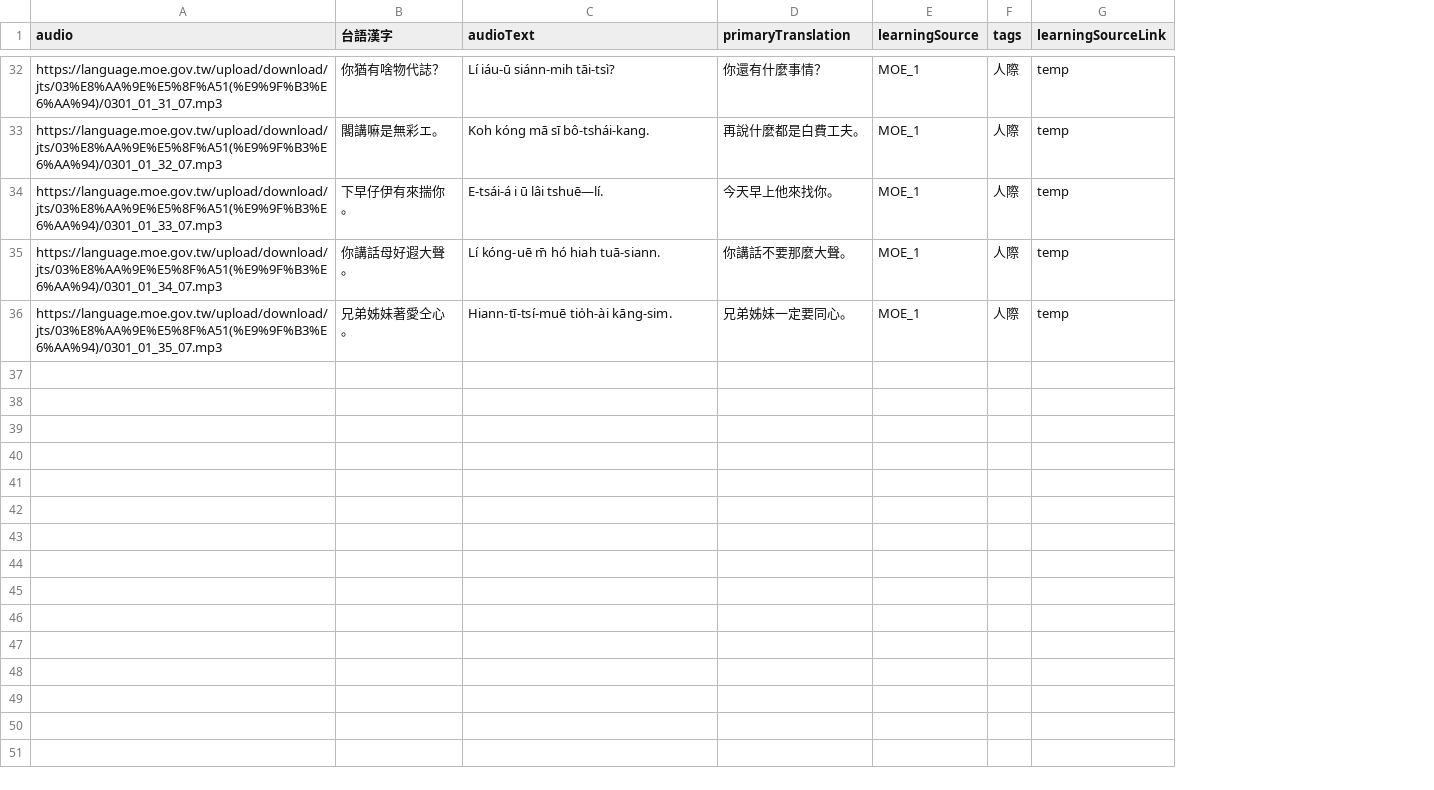
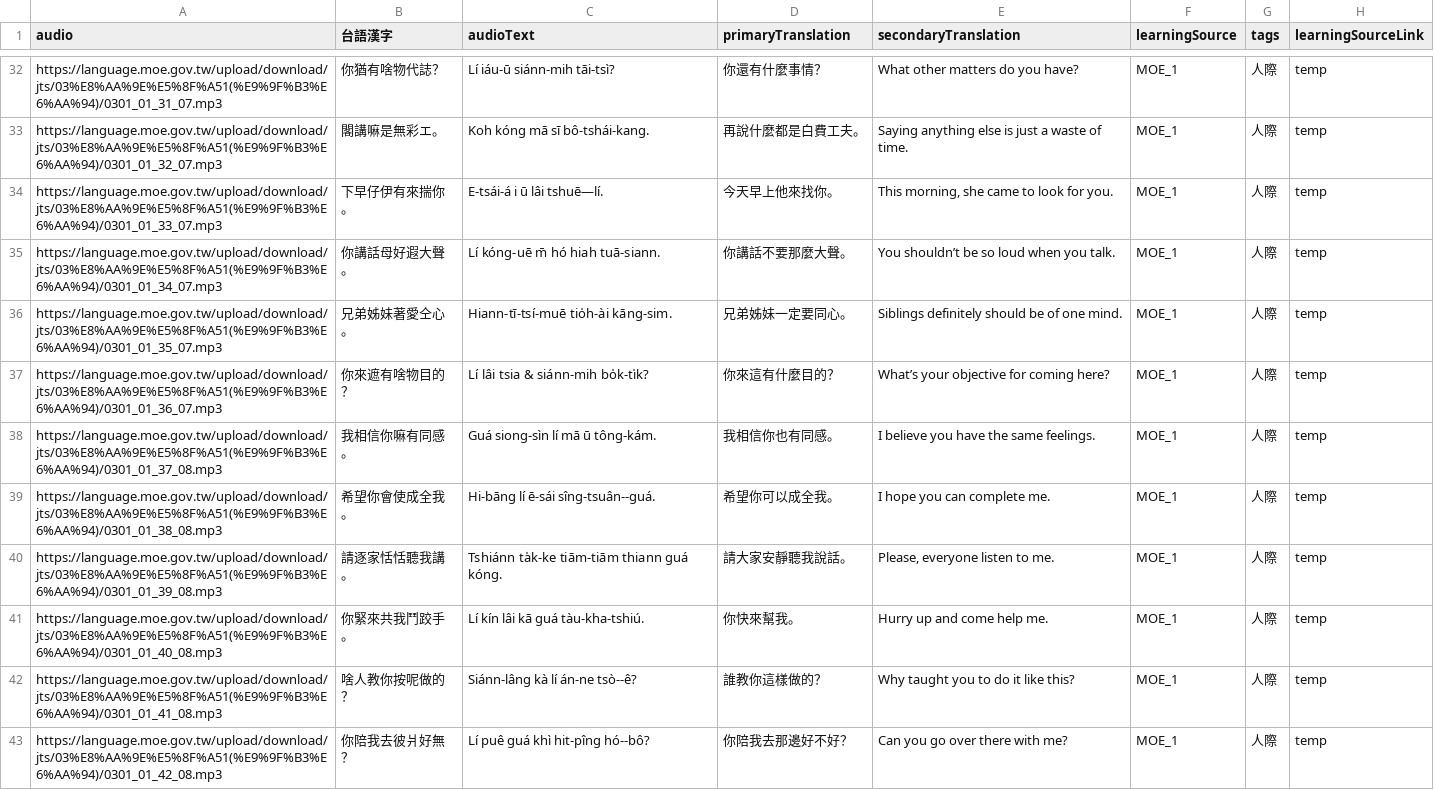
Before and after one commit to commanderking/guava, a CSV file: src/data/flashcard/taigi_common_sentences.csv, drawn as a sheet; only a part is shown, gaps mark what is left out; the diff covers the shown part only; the diff names each change by its address in the sheet, - before the commit and + after, or states it on an @@ line.

```diff
--- a/src/data/flashcard/taigi_common_sentences.csv
+++ b/src/data/flashcard/taigi_common_sentences.csv
+column E (secondaryTranslation), rows 32-36: What other matters do you have? | Saying anything else is just a waste of time. | This morning, she came to look for you. | You shouldn’t be so loud when you talk. | Siblings definitely should be of one mind.
+row 37: https://language.moe.gov.tw/upload/download/jts/03%E8%AA%9E%E5%8F%A51(%E9%9F%B3%E6%AA%94)/0301_01_36_07.mp3 | 你來遮有啥物目的？ | Lí lâi tsia & siánn-mih bo̍k-ti̍k? | 你來這有什麼目的？ | What’s your objective for coming here? | MOE_1 | 人際 | temp
+row 38: https://language.moe.gov.tw/upload/download/jts/03%E8%AA%9E%E5%8F%A51(%E9%9F%B3%E6%AA%94)/0301_01_37_08.mp3 | 我相信你嘛有同感。 | Guá siong-sìn lí mā ū tông-kám. | 我相信你也有同感。 | I believe you have the same feelings. | MOE_1 | 人際 | temp
+row 39: https://language.moe.gov.tw/upload/download/jts/03%E8%AA%9E%E5%8F%A51(%E9%9F%B3%E6%AA%94)/0301_01_38_08.mp3 | 希望你會使成全我。 | Hi-bāng lí ē-sái sîng-tsuân--guá. | 希望你可以成全我。 | I hope you can complete me. | MOE_1 | 人際 | temp
+row 40: https://language.moe.gov.tw/upload/download/jts/03%E8%AA%9E%E5%8F%A51(%E9%9F%B3%E6%AA%94)/0301_01_39_08.mp3 | 請逐家恬恬聽我講。 | Tshiánn ta̍k-ke tiām-tiām thiann guá kóng. | 請大家安靜聽我說話。 | Please, everyone listen to me. | MOE_1 | 人際 | temp
+row 41: https://language.moe.gov.tw/upload/download/jts/03%E8%AA%9E%E5%8F%A51(%E9%9F%B3%E6%AA%94)/0301_01_40_08.mp3 | 你緊來共我鬥跤手。 | Lí kín lâi kā guá tàu-kha-tshiú. | 你快來幫我。 | Hurry up and come help me. | MOE_1 | 人際 | temp
+row 42: https://language.moe.gov.tw/upload/download/jts/03%E8%AA%9E%E5%8F%A51(%E9%9F%B3%E6%AA%94)/0301_01_41_08.mp3 | 啥人教你按呢做的？ | Siánn-lâng kà lí án-ne tsò--ê? | 誰教你這樣做的？ | Why taught you to do it like this? | MOE_1 | 人際 | temp
+row 43: https://language.moe.gov.tw/upload/download/jts/03%E8%AA%9E%E5%8F%A51(%E9%9F%B3%E6%AA%94)/0301_01_42_08.mp3 | 你陪我去彼爿好無？ | Lí puê guá khì hit-pîng hó--bô? | 你陪我去那邊好不好？ | Can you go over there with me? | MOE_1 | 人際 | temp
```
Also changed, not shown: 7 added rows and 5 edited cells elsewhere in this file, 2 other files.
